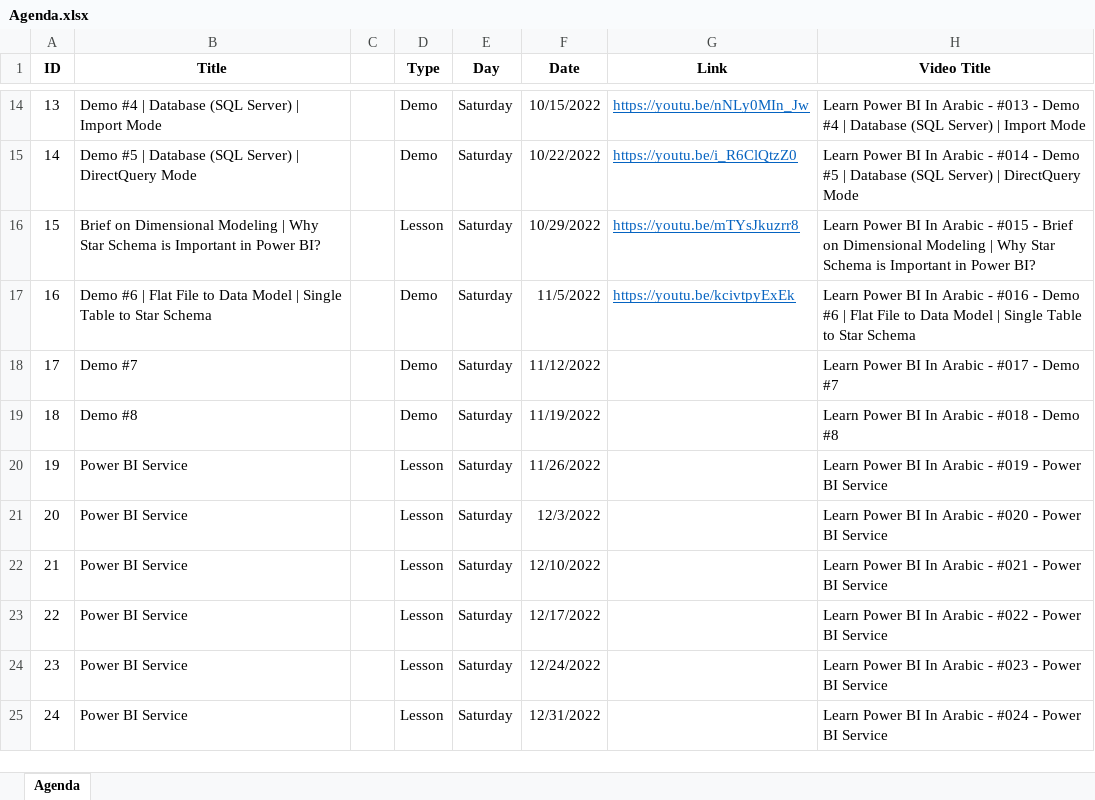
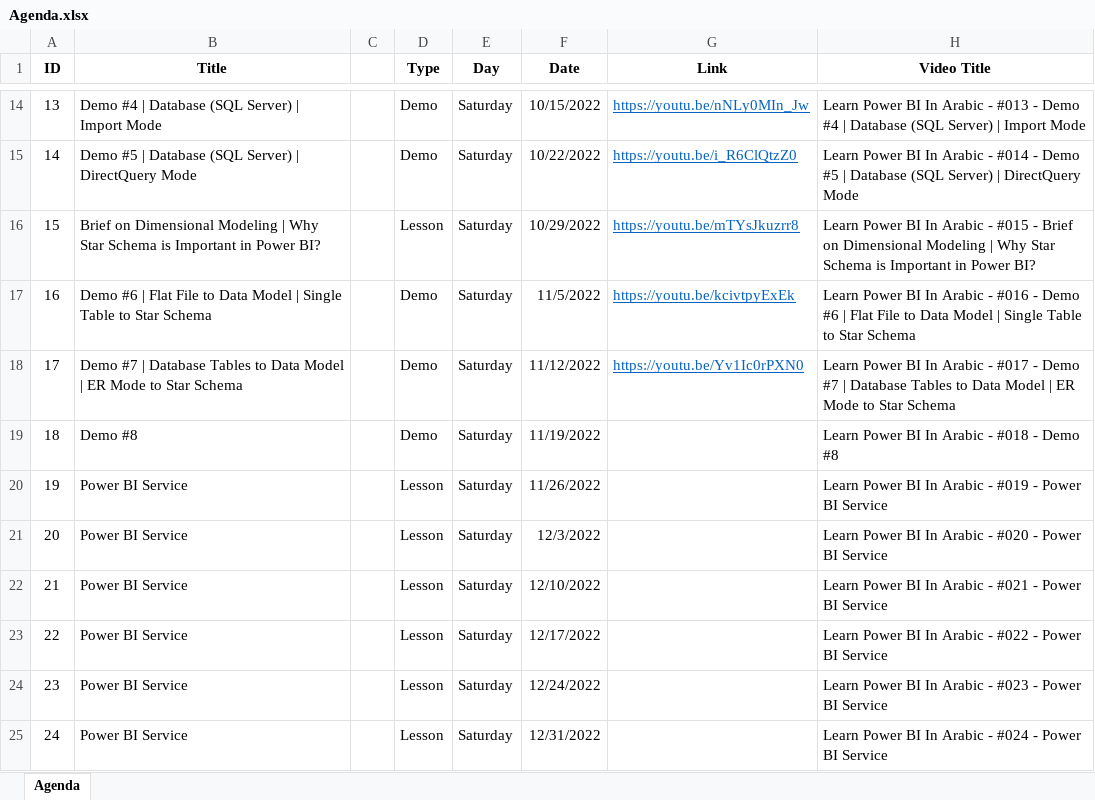
Before and after one commit to MohamedZanoon/Learn-Power-BI-In-Arabic, an Excel workbook: Agenda.xlsx, sheet Agenda, drawn as a sheet; only a part is shown, gaps mark what is left out; values as stored, in another font and other column widths than the file's, no borders; conditional formats not drawn; the diff names each change by its address in the sheet, - before the commit and + after, or states it on an @@ line.

```diff
--- a/Agenda.xlsx (sheet Agenda)
+++ b/Agenda.xlsx (sheet Agenda)
-B18 (Title): Demo #7
+B18 (Title): Demo #7 | Database Tables to Data Model | ER Mode to Star Schema
-G18 (Link): (empty)
+G18 (Link): https://youtu.be/Yv1Ic0rPXN0
-H18 (Video Title): …Demo #7
+H18 (Video Title): …Demo #7 | Database Tables to Data Model | ER Mode to Star Schema
```
Also changed, not shown: 9 other files.
